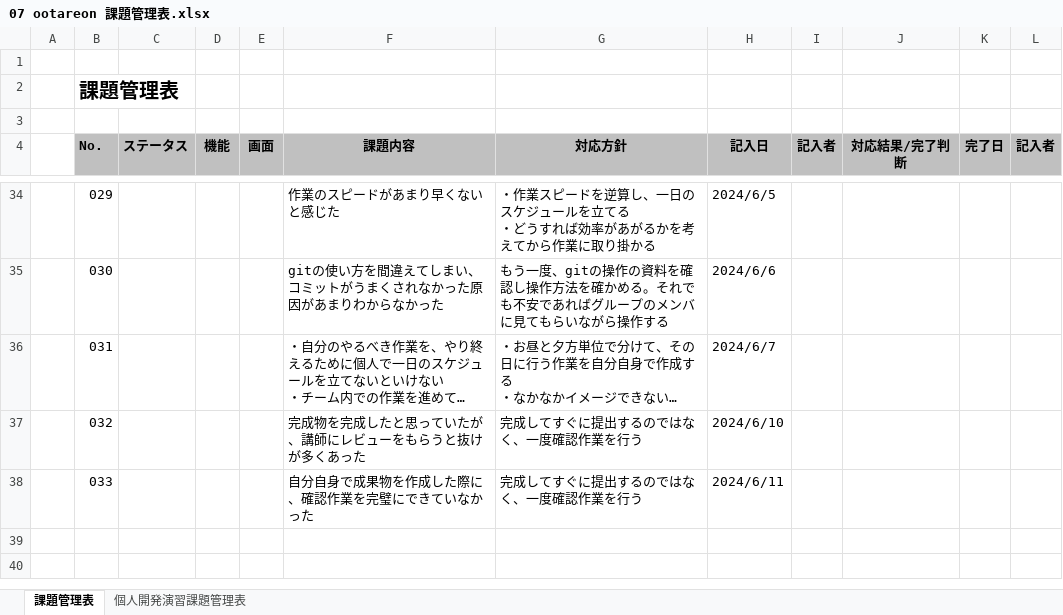
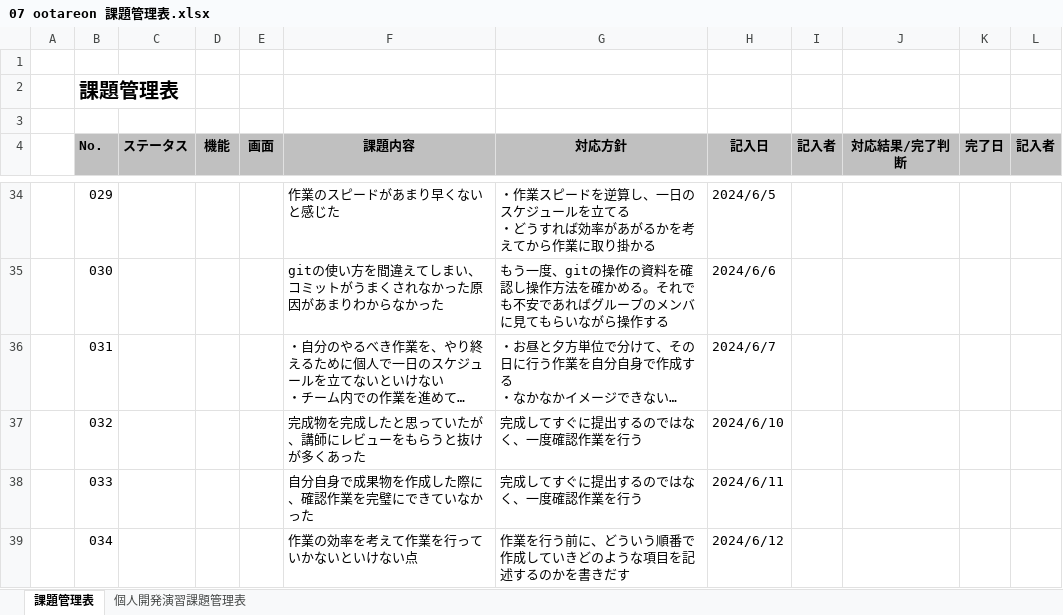
Before and after one commit to otareon/-documents, an Excel workbook: 07 ootareon 課題管理表.xlsx, sheet 課題管理表, drawn as a sheet; only a part is shown, gaps mark what is left out; long unchanged cells end in …; values as stored, in another font and other column widths than the file's, no borders; the diff names each change by its address in the sheet, - before the commit and + after, or states it on an @@ line.

```diff
--- a/07 ootareon 課題管理表.xlsx (sheet 課題管理表)
+++ b/07 ootareon 課題管理表.xlsx (sheet 課題管理表)
+row 39:  | 034 |  |  |  | 作業の効率を考えて作業を行っていかないといけない点 | 作業を行う前に、どういう順番で作成していきどのような項目を記述するのかを書きだす | 2024/6/12
```
Also changed, not shown: 07 ootareon 目標管理シート.xlsx.
